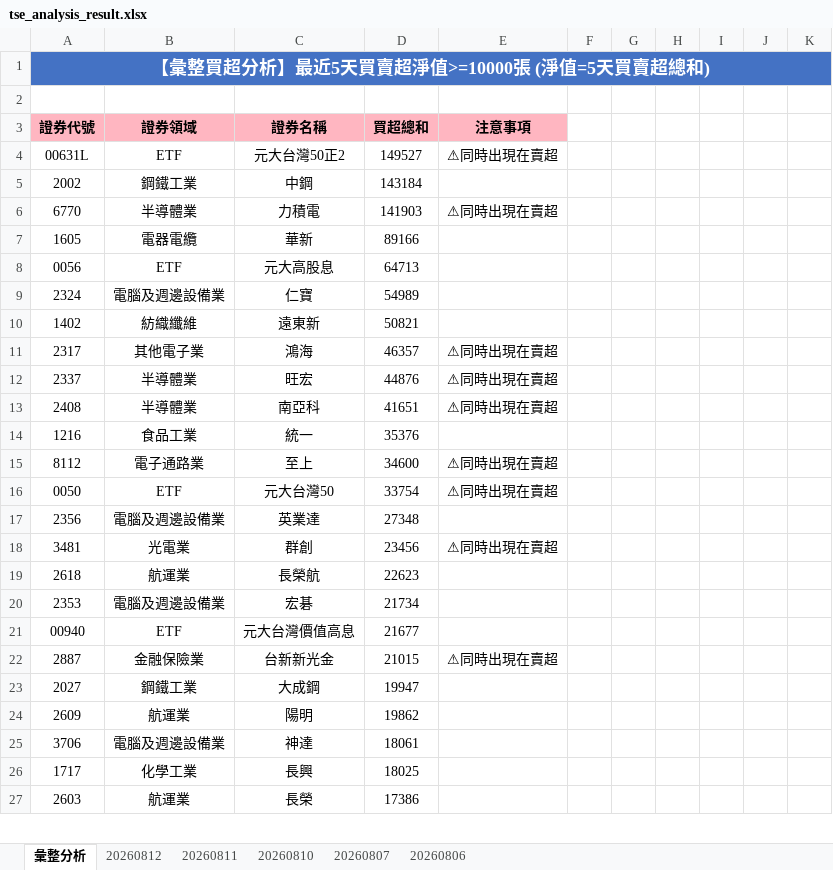
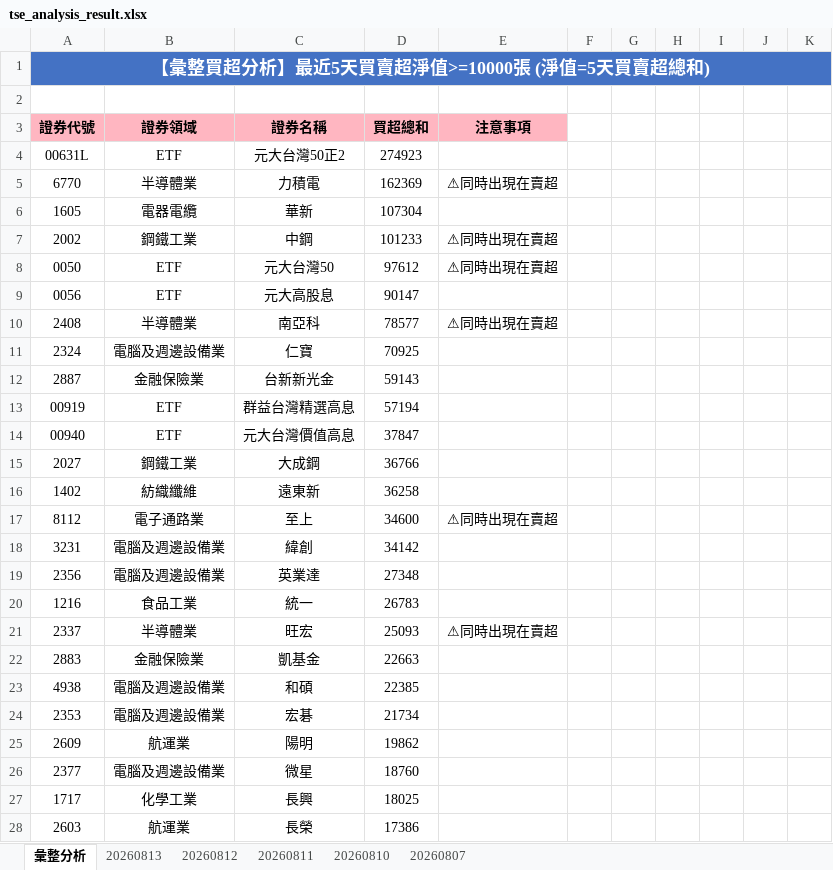
Before and after one commit to ccupcpop/GetDailyStock, an Excel workbook: StockInfo/tse_analysis_result.xlsx, sheet 彙整分析, drawn as a sheet; only a part is shown; values as stored, in another font and other column widths than the file's, no borders; removed rows and columns are numbered as before the commit, all else as after; the diff covers the shown part only; the diff names each change by its address in the sheet, - before the commit and + after, or states it on an @@ line.

```diff
--- a/StockInfo/tse_analysis_result.xlsx (sheet 彙整分析)
+++ b/StockInfo/tse_analysis_result.xlsx (sheet 彙整分析)
-sheet tab: 20260806
+sheet tab: 20260813
-D4: 149527
+D4: 274923
-E4: ⚠同時出現在賣超
+E4: (empty)
-row 5: 2002 | 鋼鐵工業 | 中鋼 | 143184
-D5: 141903
+D5: 162369
-D6: 89166
+D6: 107304
+row 7: 2002 | 鋼鐵工業 | 中鋼 | 101233 | ⚠同時出現在賣超
+row 8: 0050 | ETF | 元大台灣50 | 97612 | ⚠同時出現在賣超
-D9: 64713
+D9: 90147
+row 10: 2408 | 半導體業 | 南亞科 | 78577 | ⚠同時出現在賣超
-D11: 54989
+D11: 70925
+row 12: 2887 | 金融保險業 | 台新新光金 | 59143
+row 13: 00919 | ETF | 群益台灣精選高息 | 57194
+row 14: 00940 | ETF | 元大台灣價值高息 | 37847
+row 15: 2027 | 鋼鐵工業 | 大成鋼 | 36766
-D16: 50821
+D16: 36258
-row 11: 2317 | 其他電子業 | 鴻海 | 46357 | ⚠同時出現在賣超
-row 12: 2337 | 半導體業 | 旺宏 | 44876 | ⚠同時出現在賣超
-row 13: 2408 | 半導體業 | 南亞科 | 41651 | ⚠同時出現在賣超
-row 14: 1216 | 食品工業 | 統一 | 35376
-row 16: 0050 | ETF | 元大台灣50 | 33754 | ⚠同時出現在賣超
+row 18: 3231 | 電腦及週邊設備業 | 緯創 | 34142
-row 18: 3481 | 光電業 | 群創 | 23456 | ⚠同時出現在賣超
-row 19: 2618 | 航運業 | 長榮航 | 22623
+row 20: 1216 | 食品工業 | 統一 | 26783
+row 21: 2337 | 半導體業 | 旺宏 | 25093 | ⚠同時出現在賣超
+row 22: 2883 | 金融保險業 | 凱基金 | 22663
+row 23: 4938 | 電腦及週邊設備業 | 和碩 | 22385
-row 21: 00940 | ETF | 元大台灣價值高息 | 21677
-row 22: 2887 | 金融保險業 | 台新新光金 | 21015 | ⚠同時出現在賣超
-row 23: 2027 | 鋼鐵工業 | 大成鋼 | 19947
-row 25: 3706 | 電腦及週邊設備業 | 神達 | 18061
+row 26: 2377 | 電腦及週邊設備業 | 微星 | 18760
```
Also changed, not shown: 35 added rows, 39 removed rows and 38 edited cells elsewhere in this sheet, sheet 20260812, StockInfo/otc_analysis_result.xlsx, 12 other files.
